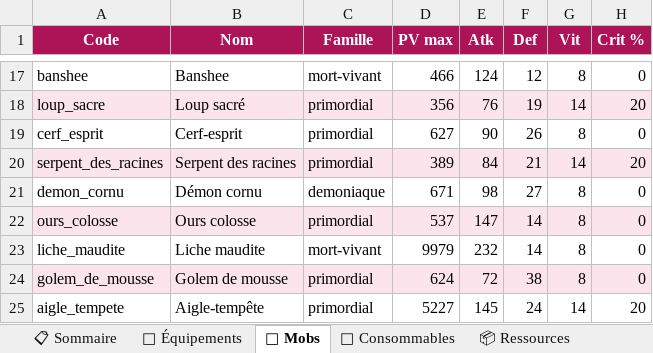
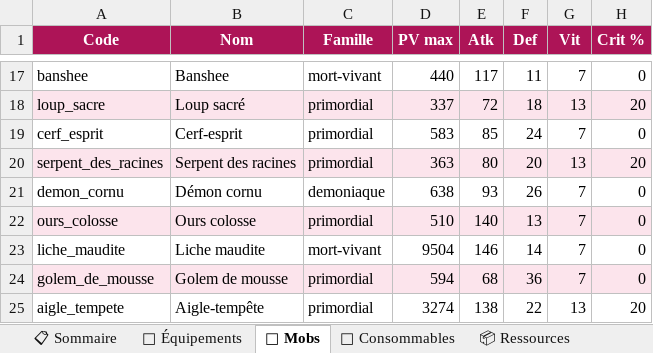
Before and after one commit to AltanDURAN/SakuraLeveling, an Excel workbook: docs/sakura_content.xlsx, sheet 👹 Mobs, drawn as a sheet; only a part is shown, gaps mark what is left out; values as stored, in another font and other column widths than the file's, no borders; conditional formats not drawn; the diff covers the shown part only; the diff names each change by its address in the sheet, - before the commit and + after, or states it on an @@ line.

```diff
--- a/docs/sakura_content.xlsx (sheet 👹 Mobs)
+++ b/docs/sakura_content.xlsx (sheet 👹 Mobs)
-D17 (PV max): 466
+D17 (PV max): 440
-E17 (Atk): 124
+E17 (Atk): 117
-F17 (Def): 12
+F17 (Def): 11
-G17 (Vit): 8
+G17 (Vit): 7
-D18 (PV max): 356
+D18 (PV max): 337
-E18 (Atk): 76
+E18 (Atk): 72
-F18 (Def): 19
+F18 (Def): 18
-G18 (Vit): 14
+G18 (Vit): 13
-D19 (PV max): 627
+D19 (PV max): 583
-E19 (Atk): 90
+E19 (Atk): 85
-F19 (Def): 26
+F19 (Def): 24
-G19 (Vit): 8
+G19 (Vit): 7
-D20 (PV max): 389
+D20 (PV max): 363
-E20 (Atk): 84
+E20 (Atk): 80
-F20 (Def): 21
+F20 (Def): 20
-G20 (Vit): 14
+G20 (Vit): 13
-D21 (PV max): 671
+D21 (PV max): 638
-E21 (Atk): 98
+E21 (Atk): 93
-F21 (Def): 27
+F21 (Def): 26
-G21:G24 (Vit): 8
+G21:G24 (Vit): 7
-D22 (PV max): 537
+D22 (PV max): 510
-E22 (Atk): 147
+E22 (Atk): 140
-F22 (Def): 14
+F22 (Def): 13
-D23 (PV max): 9979
+D23 (PV max): 9504
-E23 (Atk): 232
+E23 (Atk): 146
-D24 (PV max): 624
+D24 (PV max): 594
-E24 (Atk): 72
+E24 (Atk): 68
-F24 (Def): 38
+F24 (Def): 36
-D25 (PV max): 5227
+D25 (PV max): 3274
-E25 (Atk): 145
+E25 (Atk): 138
-F25 (Def): 24
+F25 (Def): 22
-G25 (Vit): 14
+G25 (Vit): 13
```
Also changed, not shown: 112 edited cells elsewhere in this sheet, sheet 🌳 Skill Tree, sheet 🐉 World Bosses, sheet 📋 Sommaire, 25 other files.
